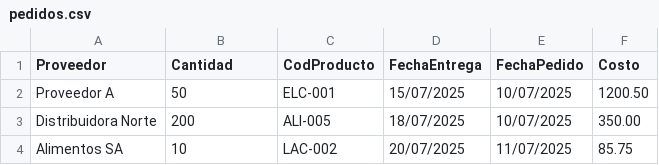
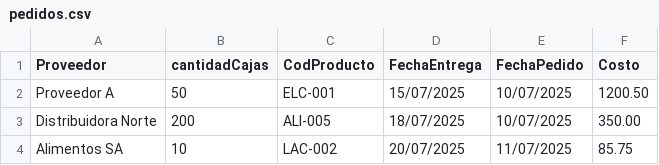
Before and after one commit to AngeloVPerrotta/ProyetoPOO, a CSV file: ProyetoPOO/bin/Debug/pedidos.csv, drawn as a sheet.

```diff
--- a/ProyetoPOO/bin/Debug/pedidos.csv
+++ b/ProyetoPOO/bin/Debug/pedidos.csv
@@ -1,2 +1,2 @@
-Proveedor;Cantidad;CodProducto;FechaEntrega;FechaPedido;Costo
+Proveedor;cantidadCajas;CodProducto;FechaEntrega;FechaPedido;Costo
 Proveedor A;50;ELC-001;15/07/2025;10/07/2025;1200.50
```
Also changed, not shown: ProyetoPOO/bin/Debug/recepciones.csv, 22 other files.
